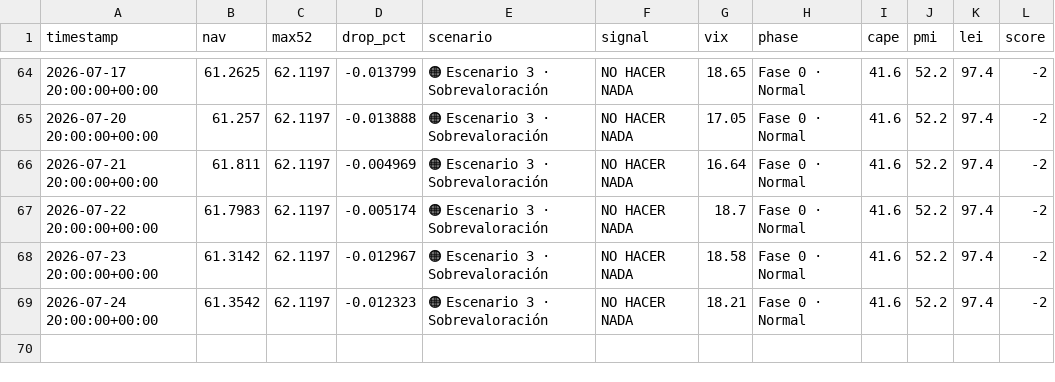
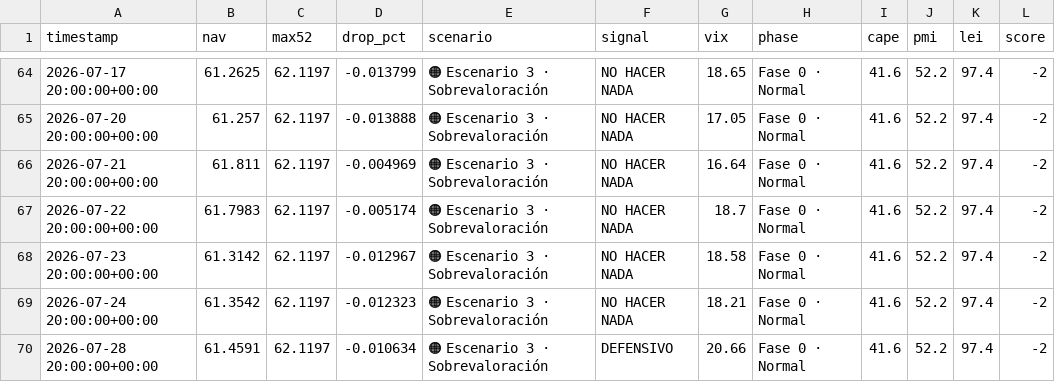
Before and after one commit to franciscosaezgutierrez/public-core, a CSV file: data/nav_history.csv, drawn as a sheet; only a part is shown, gaps mark what is left out; the diff names each change by its address in the sheet, - before the commit and + after, or states it on an @@ line.

```diff
--- a/data/nav_history.csv
+++ b/data/nav_history.csv
+row 70: 2026-07-28 20:00:00+00:00 | 61.4591 | 62.1197 | -0.010634 | 🟠 Escenario 3 · Sobrevaloración | DEFENSIVO | 20.66 | Fase 0 · Normal | 41.6 | 52.2 | 97.4 | -2
```
Also changed, not shown: 1 other file.
